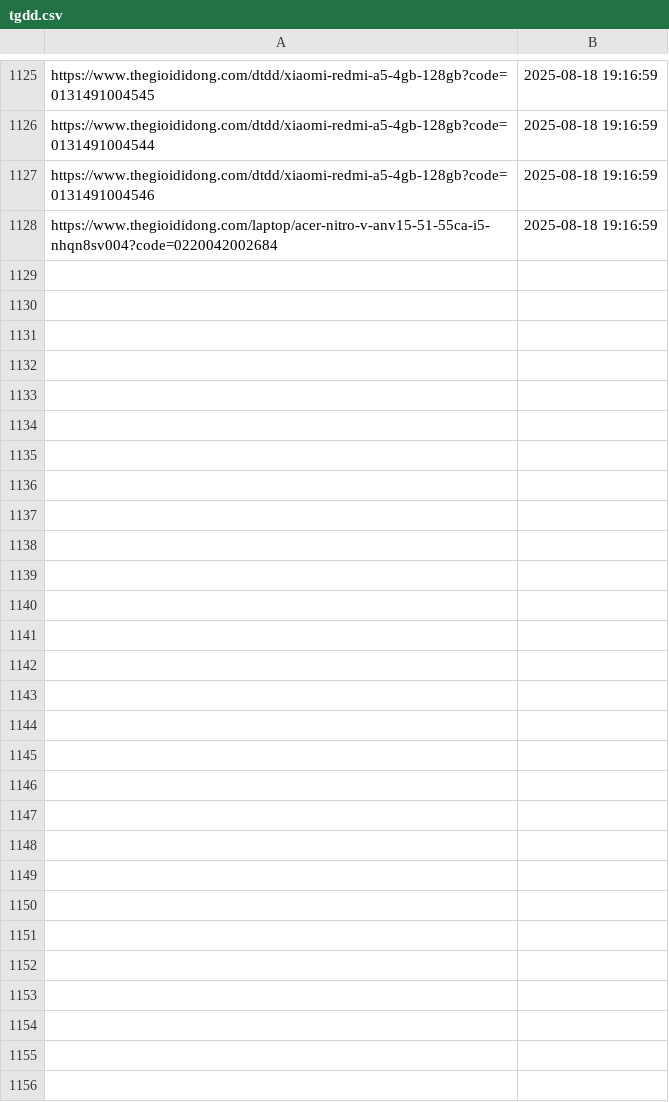
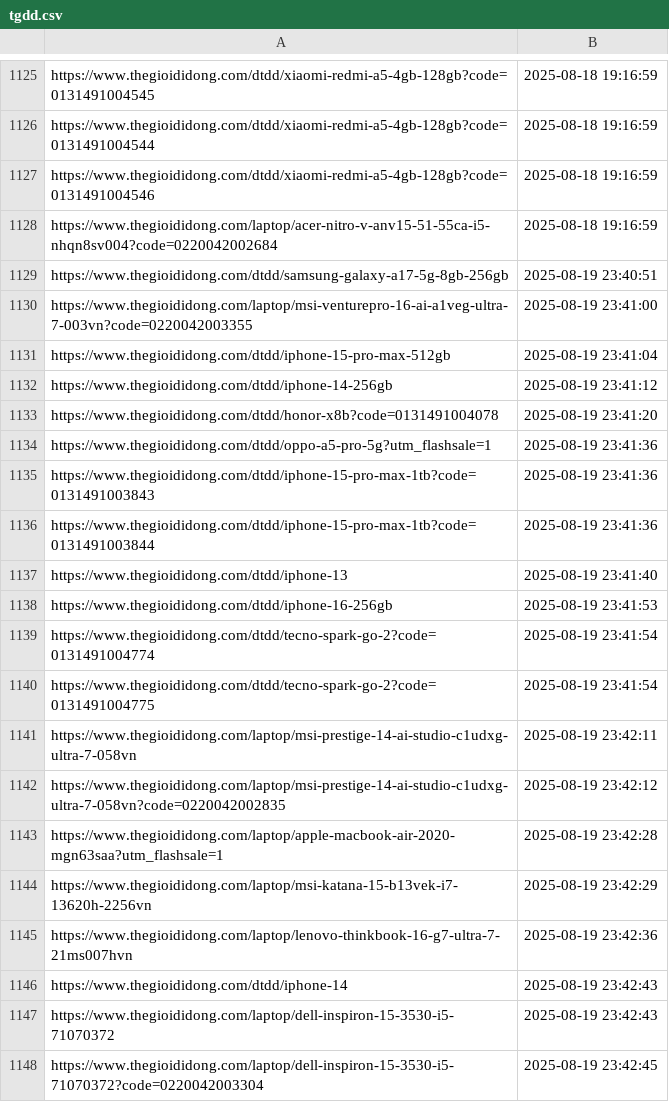
Before and after one commit to hylee-ace/c2dwh, a CSV file: scripts/webcrawler/crawled/tgdd.csv, drawn as a sheet; only a part is shown, gaps mark what is left out; the diff covers the shown part only.

```diff
--- a/scripts/webcrawler/crawled/tgdd.csv
+++ b/scripts/webcrawler/crawled/tgdd.csv
@@ -1128 +1128,21 @@ https://www.thegioididong.com/dtdd/xiaomi-redmi-a5-4gb-128gb?code=0131491004546,
 https://www.thegioididong.com/laptop/acer-nitro-v-anv15-51-55ca-i5-nhqn8sv004?code=0220042002684, 2025-08-18 19:16:59
+https://www.thegioididong.com/dtdd/samsung-galaxy-a17-5g-8gb-256gb, 2025-08-19 23:40:51
+https://www.thegioididong.com/laptop/msi-venturepro-16-ai-a1veg-ultra-7-003vn?code=0220042003355, 2025-08-19 23:41:00
+https://www.thegioididong.com/dtdd/iphone-15-pro-max-512gb, 2025-08-19 23:41:04
+https://www.thegioididong.com/dtdd/iphone-14-256gb, 2025-08-19 23:41:12
+https://www.thegioididong.com/dtdd/honor-x8b?code=0131491004078, 2025-08-19 23:41:20
+https://www.thegioididong.com/dtdd/oppo-a5-pro-5g?utm_flashsale=1, 2025-08-19 23:41:36
+https://www.thegioididong.com/dtdd/iphone-15-pro-max-1tb?code=0131491003843, 2025-08-19 23:41:36
+https://www.thegioididong.com/dtdd/iphone-15-pro-max-1tb?code=0131491003844, 2025-08-19 23:41:36
+https://www.thegioididong.com/dtdd/iphone-13, 2025-08-19 23:41:40
+https://www.thegioididong.com/dtdd/iphone-16-256gb, 2025-08-19 23:41:53
+https://www.thegioididong.com/dtdd/tecno-spark-go-2?code=0131491004774, 2025-08-19 23:41:54
+https://www.thegioididong.com/dtdd/tecno-spark-go-2?code=0131491004775, 2025-08-19 23:41:54
+https://www.thegioididong.com/laptop/msi-prestige-14-ai-studio-c1udxg-ultra-7-058vn, 2025-08-19 23:42:11
+https://www.thegioididong.com/laptop/msi-prestige-14-ai-studio-c1udxg-ultra-7-058vn?code=0220042002835, 2025-08-19 23:42:12
+https://www.thegioididong.com/laptop/apple-macbook-air-2020-mgn63saa?utm_flashsale=1, 2025-08-19 23:42:28
+https://www.thegioididong.com/laptop/msi-katana-15-b13vek-i7-13620h-2256vn, 2025-08-19 23:42:29
+https://www.thegioididong.com/laptop/lenovo-thinkbook-16-g7-ultra-7-21ms007hvn, 2025-08-19 23:42:36
+https://www.thegioididong.com/dtdd/iphone-14, 2025-08-19 23:42:43
+https://www.thegioididong.com/laptop/dell-inspiron-15-3530-i5-71070372, 2025-08-19 23:42:43
+https://www.thegioididong.com/laptop/dell-inspiron-15-3530-i5-71070372?code=0220042003304, 2025-08-19 23:42:45
```
Also changed, not shown: 12 added rows elsewhere in this file, scripts/webcrawler/crawled/fptshop.csv, 5 other files.
